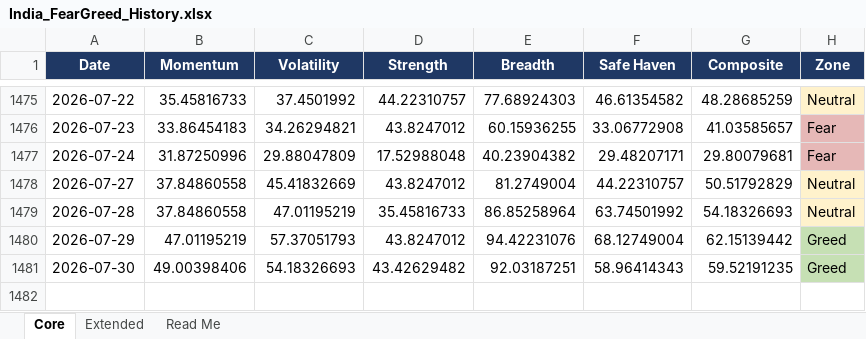
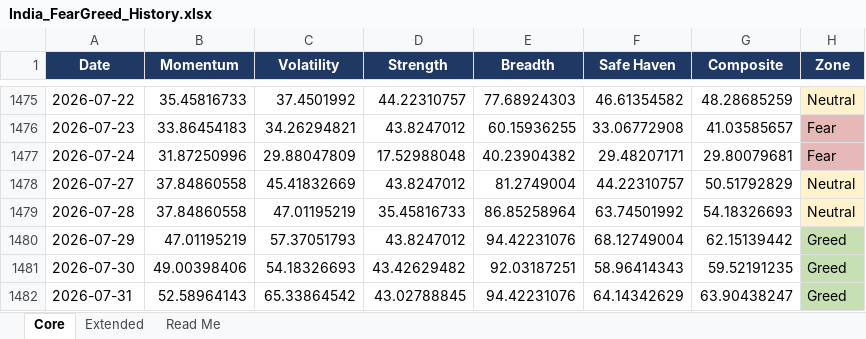
Before and after one commit to Sumanthputanemahesh/FEAR-AND-GREED-INDEX-INDIA, an Excel workbook: docs/data/India_FearGreed_History.xlsx, sheet Core, drawn as a sheet; only a part is shown, gaps mark what is left out; values as stored, in another font and other column widths than the file's, no borders; the diff names each change by its address in the sheet, - before the commit and + after, or states it on an @@ line.

```diff
--- a/docs/data/India_FearGreed_History.xlsx (sheet Core)
+++ b/docs/data/India_FearGreed_History.xlsx (sheet Core)
+row 1482: 2026-07-31 | 52.58964143 | 65.33864542 | 43.02788845 | 94.42231076 | 64.14342629 | 63.90438247 | Greed
```
Also changed, not shown: sheet Extended, sheet Read Me, 11 other files.
